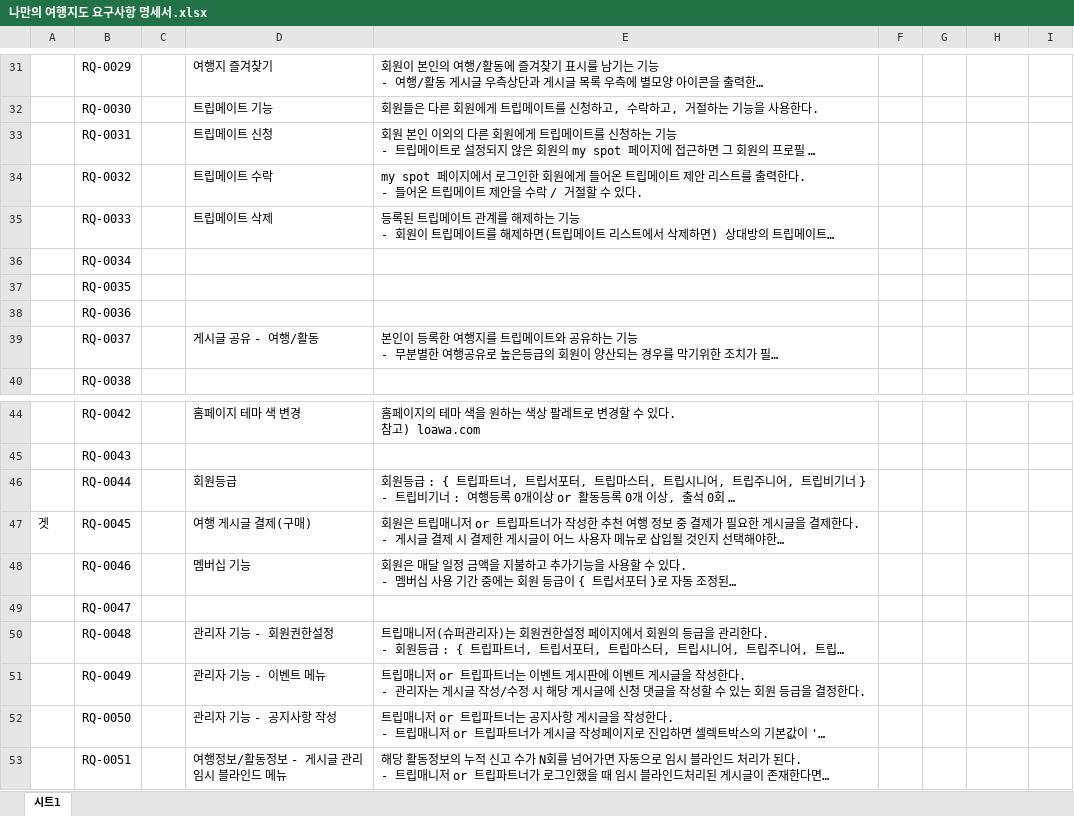
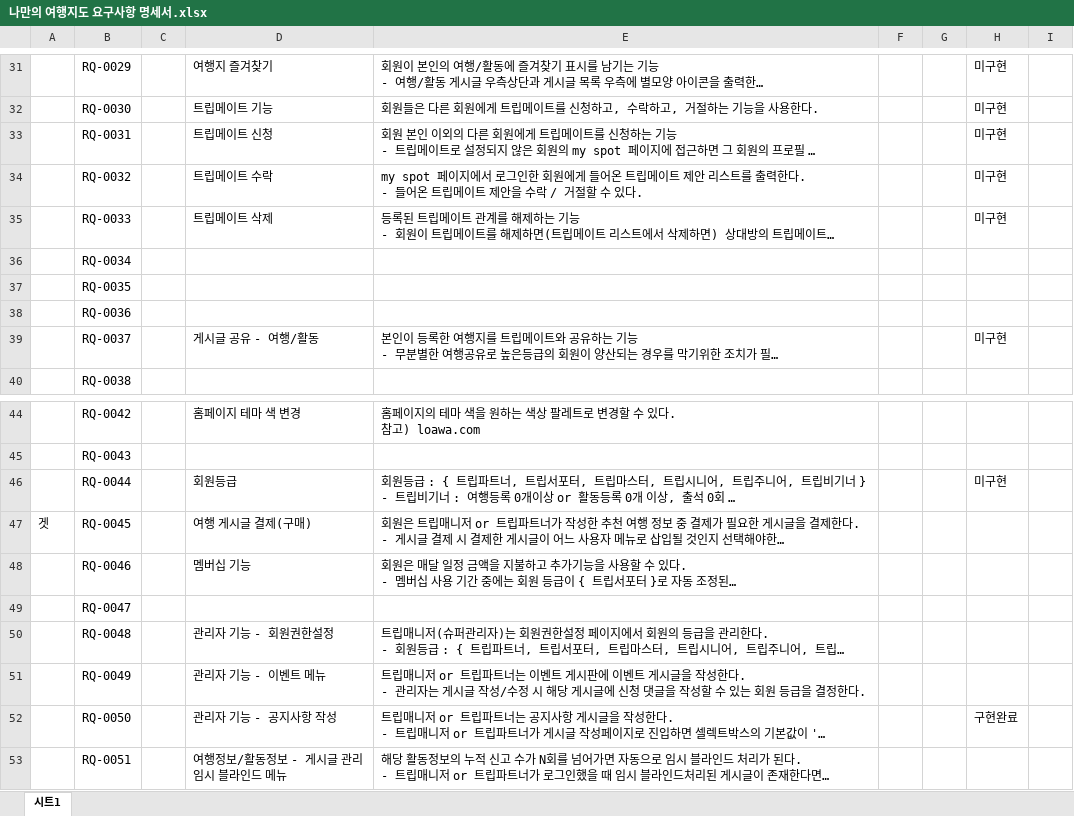
Before and after one commit to goodaybefore/portfolio, an Excel workbook: 요구사항명세서/나만의 여행지도 요구사항 명세서.xlsx, sheet 시트1, drawn as a sheet; only a part is shown, gaps mark what is left out; long unchanged cells end in …; values as stored, in another font and other column widths than the file's, no cell formats; the diff covers the shown part only; the diff names each change by its address in the sheet, - before the commit and + after, or states it on an @@ line.

```diff
--- a/요구사항명세서/나만의 여행지도 요구사항 명세서.xlsx (sheet 시트1)
+++ b/요구사항명세서/나만의 여행지도 요구사항 명세서.xlsx (sheet 시트1)
-H31:H35: (empty)
+H31:H35: 미구현
-H39: (empty)
+H39: 미구현
-H46: (empty)
+H46: 미구현
-H52: (empty)
+H52: 구현완료
```
Also changed, not shown: 17 edited cells elsewhere in this sheet, cell formats, 1 other file.
